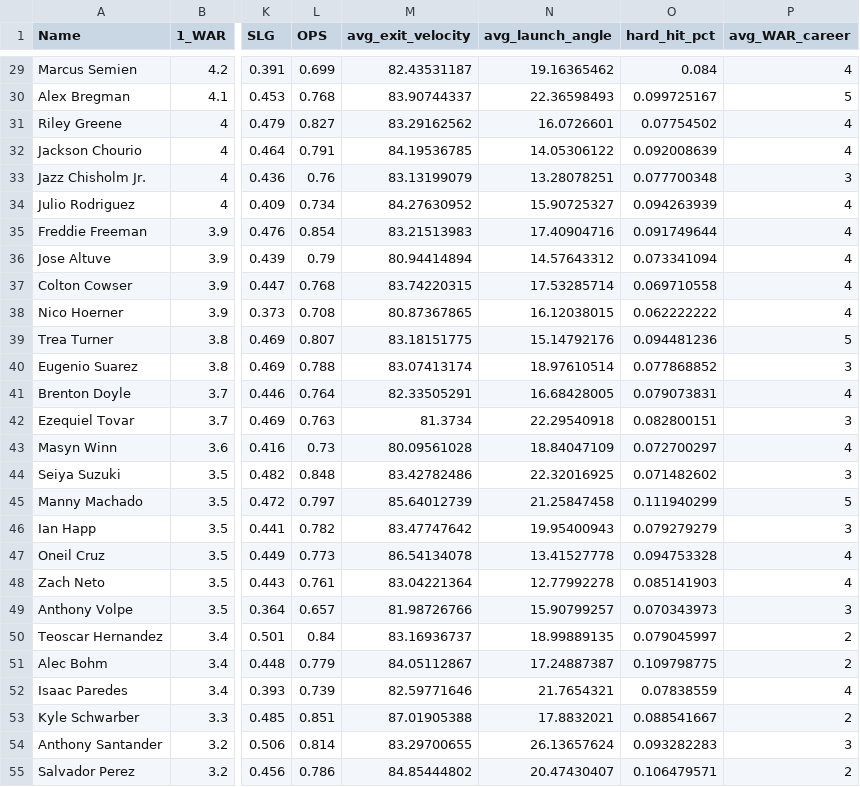
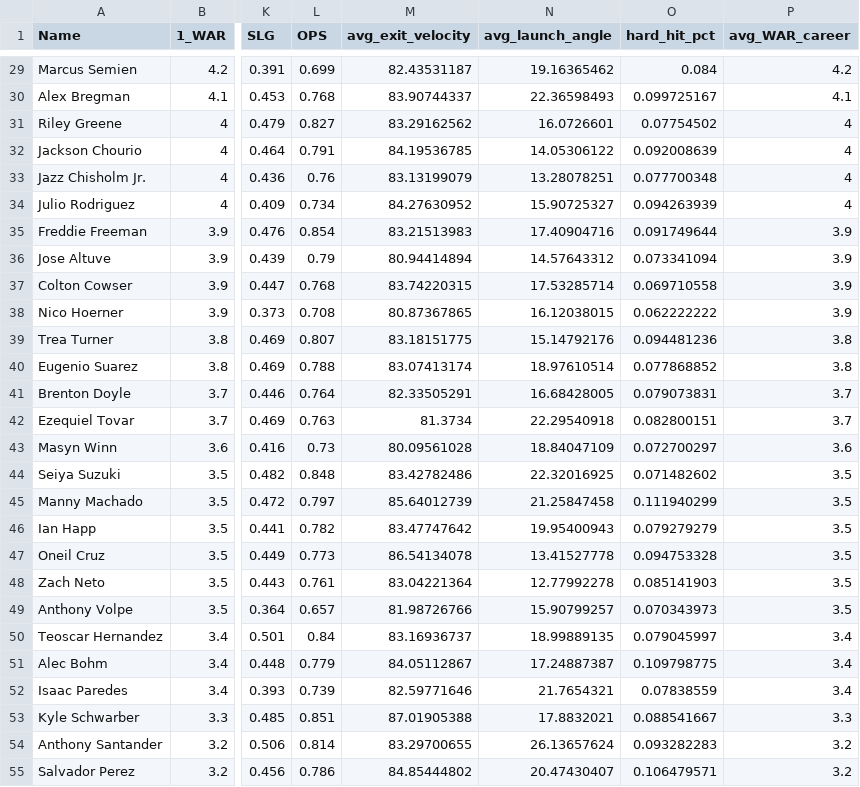
Before and after one commit to carterpaine/DelinquencyModel, a CSV file: hitters_2024.csv, drawn as a sheet; only a part is shown, gaps mark what is left out; the diff covers the shown part only; the diff names each change by its address in the sheet, - before the commit and + after, or states it on an @@ line.

```diff
--- a/hitters_2024.csv
+++ b/hitters_2024.csv
-P29 (avg_WAR_career): 4
+P29 (avg_WAR_career): 4.2
-P30 (avg_WAR_career): 5
+P30 (avg_WAR_career): 4.1
-P33 (avg_WAR_career): 3
+P33 (avg_WAR_career): 4
-P35:P38 (avg_WAR_career): 4
+P35:P38 (avg_WAR_career): 3.9
-P39 (avg_WAR_career): 5
+P39 (avg_WAR_career): 3.8
-P40 (avg_WAR_career): 3
+P40 (avg_WAR_career): 3.8
-P41 (avg_WAR_career): 4
+P41 (avg_WAR_career): 3.7
-P42 (avg_WAR_career): 3
+P42 (avg_WAR_career): 3.7
-P43 (avg_WAR_career): 4
+P43 (avg_WAR_career): 3.6
-P44 (avg_WAR_career): 3
+P44 (avg_WAR_career): 3.5
-P45 (avg_WAR_career): 5
+P45 (avg_WAR_career): 3.5
-P46 (avg_WAR_career): 3
+P46 (avg_WAR_career): 3.5
-P47:P48 (avg_WAR_career): 4
+P47:P48 (avg_WAR_career): 3.5
-P49 (avg_WAR_career): 3
+P49 (avg_WAR_career): 3.5
-P50:P51 (avg_WAR_career): 2
+P50:P51 (avg_WAR_career): 3.4
-P52 (avg_WAR_career): 4
+P52 (avg_WAR_career): 3.4
-P53 (avg_WAR_career): 2
+P53 (avg_WAR_career): 3.3
-P54 (avg_WAR_career): 3
+P54 (avg_WAR_career): 3.2
-P55 (avg_WAR_career): 2
+P55 (avg_WAR_career): 3.2
```
Also changed, not shown: 95 edited cells elsewhere in this file.
